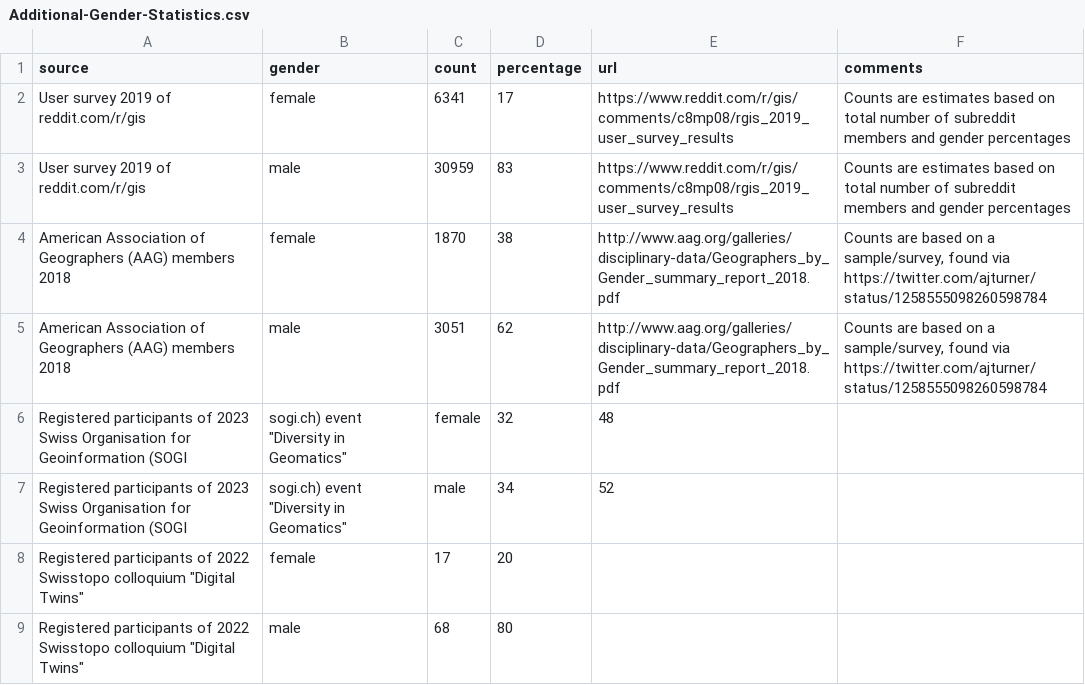
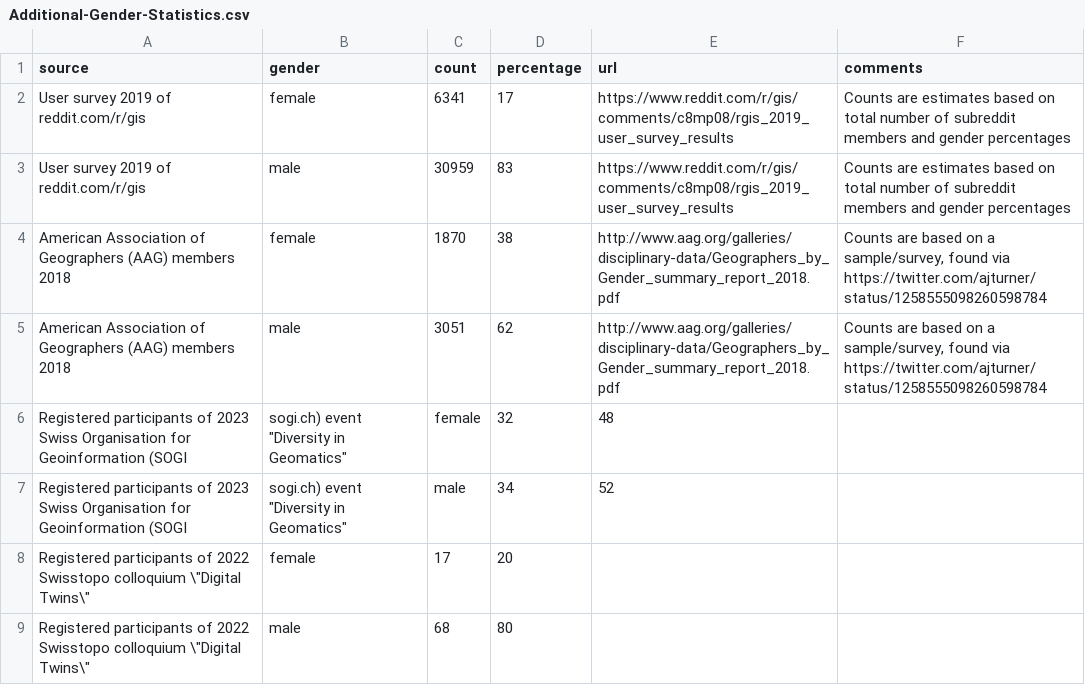
Before and after one commit to GeoBeer/geobeer-analytics, a CSV file: Auxiliary-Data/Additional-Gender-Statistics.csv, drawn as a sheet.

Commit message:
Update Additional-Gender-Statistics.csv

```diff
--- a/Auxiliary-Data/Additional-Gender-Statistics.csv
+++ b/Auxiliary-Data/Additional-Gender-Statistics.csv
@@ -7,3 +7,3 @@ Registered participants of 2023 Swiss Organisation for Geoinformation (SOGI, sog
 Registered participants of 2023 Swiss Organisation for Geoinformation (SOGI, sogi.ch) event "Diversity in Geomatics",male,34,52,,
-Registered participants of 2022 Swisstopo colloquium "Digital Twins",female,17,20,,
-Registered participants of 2022 Swisstopo colloquium "Digital Twins",male,68,80,,
+Registered participants of 2022 Swisstopo colloquium \"Digital Twins\",female,17,20,,
+Registered participants of 2022 Swisstopo colloquium \"Digital Twins\",male,68,80,,
```
